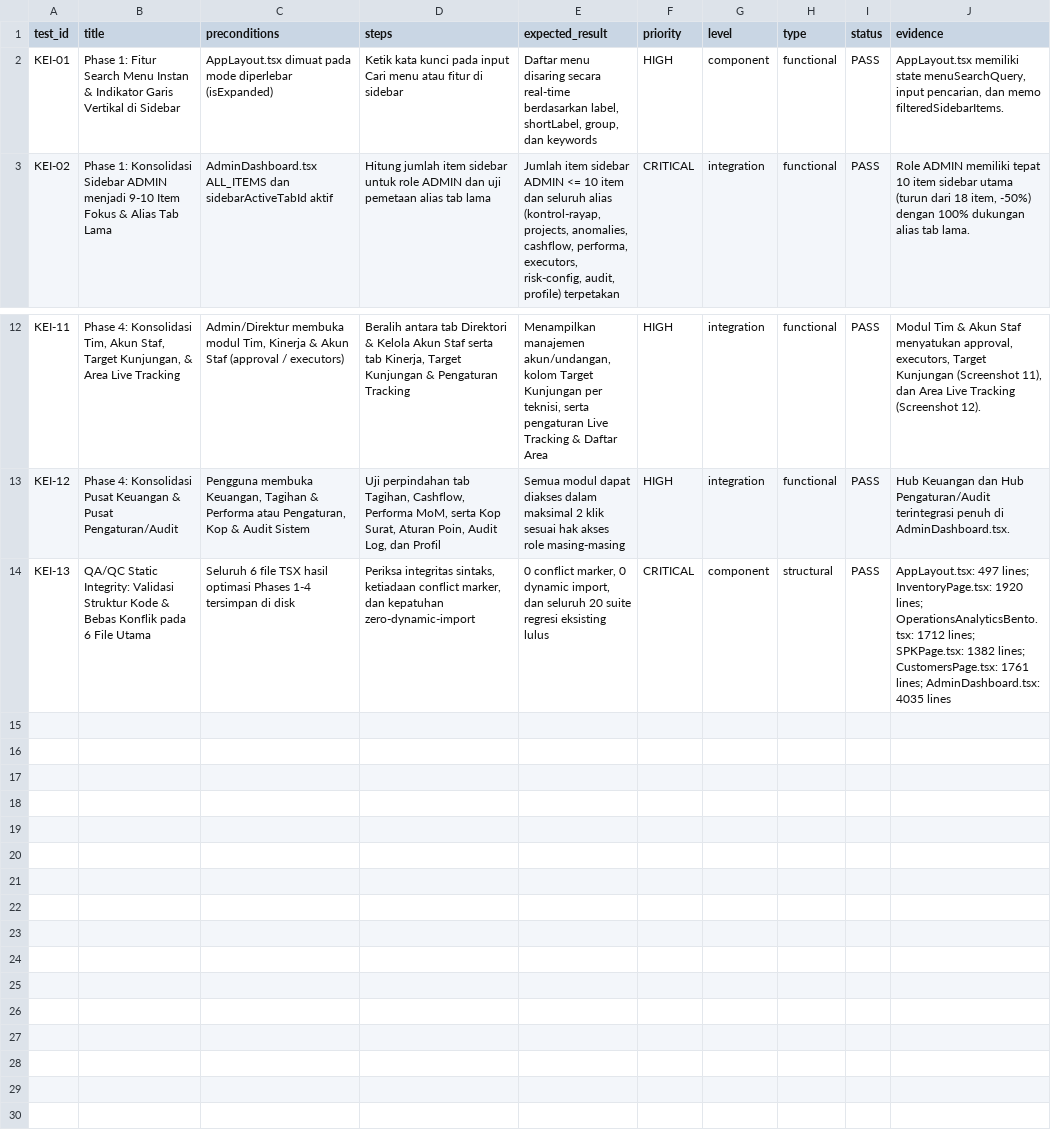
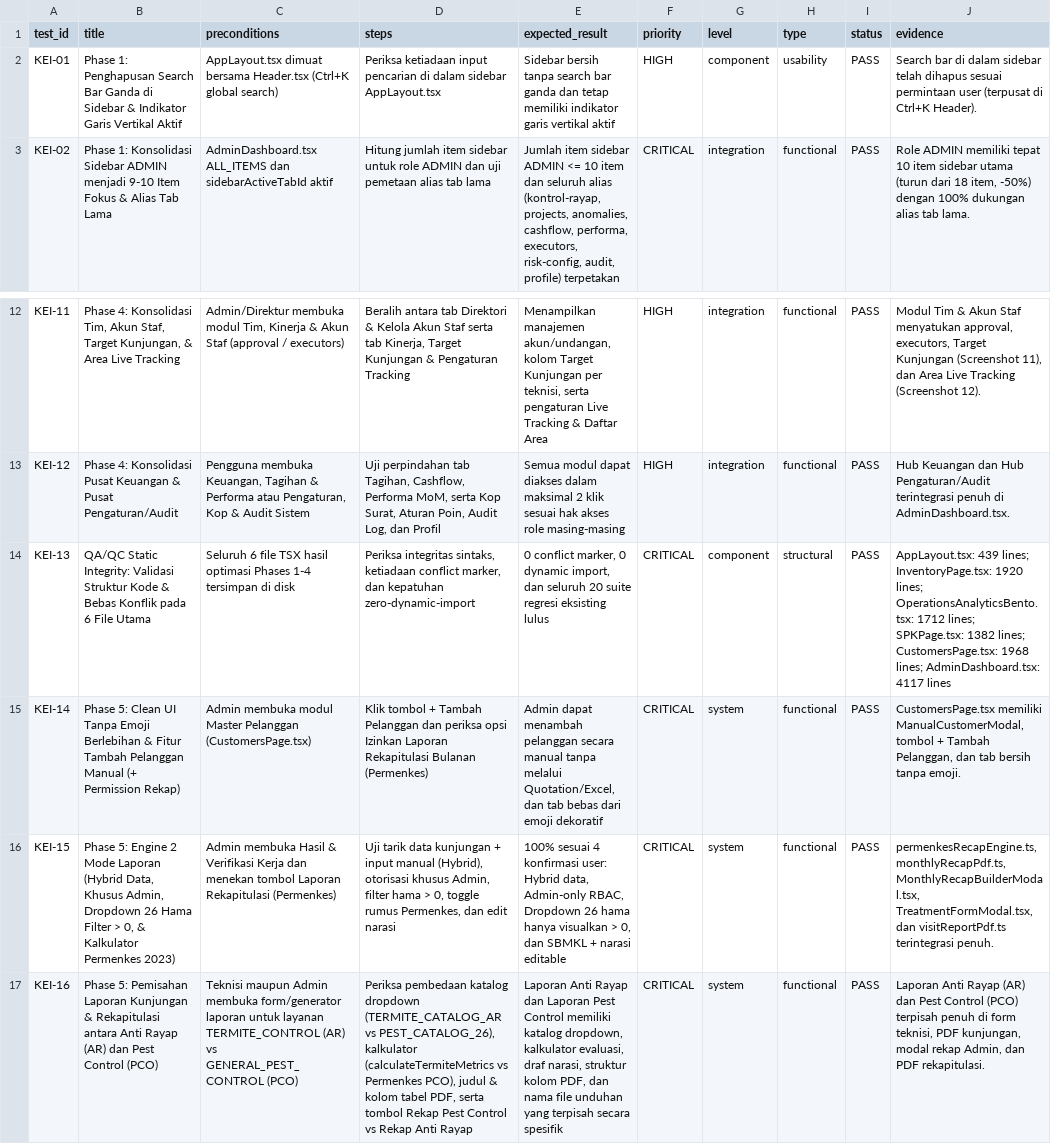
Before and after one commit to guci-sketch/Guci-App, a CSV file: docs/KEI_TEST_CASES_PHASES_1_5.csv, drawn as a sheet; only a part is shown, gaps mark what is left out; the diff names each change by its address in the sheet, - before the commit and + after, or states it on an @@ line.

```diff
--- a/docs/KEI_TEST_CASES_PHASES_1_5.csv
+++ b/docs/KEI_TEST_CASES_PHASES_1_5.csv
-B2 (title): Phase 1: Fitur Search Menu Instan & Indikator Garis Vertikal di Sidebar
+B2 (title): Phase 1: Penghapusan Search Bar Ganda di Sidebar & Indikator Garis Vertikal Aktif
-C2 (preconditions): AppLayout.tsx dimuat pada mode diperlebar (isExpanded)
+C2 (preconditions): AppLayout.tsx dimuat bersama Header.tsx (Ctrl+K global search)
-D2 (steps): Ketik kata kunci pada input Cari menu atau fitur di sidebar
+D2 (steps): Periksa ketiadaan input pencarian di dalam sidebar AppLayout.tsx
-E2 (expected_result): Daftar menu disaring secara real-time berdasarkan label, shortLabel, group, dan keywords
+E2 (expected_result): Sidebar bersih tanpa search bar ganda dan tetap memiliki indikator garis vertikal aktif
-H2 (type): functional
+H2 (type): usability
-J2 (evidence): AppLayout.tsx memiliki state menuSearchQuery, input pencarian, dan memo filteredSidebarItems.
+J2 (evidence): Search bar di dalam sidebar telah dihapus sesuai permintaan user (terpusat di Ctrl+K Header).
-J14 (evidence): AppLayout.tsx: 497 lines; InventoryPage.tsx: 1920 lines; OperationsAnalyticsBento.tsx: 1712 lines; SPKPage.tsx: 1382 lines; CustomersPage.tsx: 1761 lines; AdminDashboard.tsx: 4035 lines
+J14 (evidence): AppLayout.tsx: 439 lines; InventoryPage.tsx: 1920 lines; OperationsAnalyticsBento.tsx: 1712 lines; SPKPage.tsx: 1382 lines; CustomersPage.tsx: 1968 lines; AdminDashboard.tsx: 4117 lines
+row 15: KEI-14 | Phase 5: Clean UI Tanpa Emoji Berlebihan & Fitur Tambah Pelanggan Manual (+ Permission Rekap) | Admin membuka modul Master Pelanggan (CustomersPage.tsx) | Klik tombol + Tambah Pelanggan dan periksa opsi Izinkan Laporan Rekapitulasi Bulanan (Permenkes) | Admin dapat menambah pelanggan secara manual tanpa melalui Quotation/Excel, dan tab bebas dari emoji dekoratif | CRITICAL | system | functional | PASS | CustomersPage.tsx memiliki ManualCustomerModal, tombol + Tambah Pelanggan, dan tab bersih tanpa emoji.
+row 16: KEI-15 | Phase 5: Engine 2 Mode Laporan (Hybrid Data, Khusus Admin, Dropdown 26 Hama Filter > 0, & Kalkulator Permenkes 2023) | Admin membuka Hasil & Verifikasi Kerja dan menekan tombol Laporan Rekapitulasi (Permenkes) | Uji tarik data kunjungan + input manual (Hybrid), otorisasi khusus Admin, filter hama > 0, toggle rumus Permenkes, dan edit narasi | 100% sesuai 4 konfirmasi user: Hybrid data, Admin-only RBAC, Dropdown 26 hama hanya visualkan > 0, dan SBMKL + narasi editable | CRITICAL | system | functional | PASS | permenkesRecapEngine.ts, monthlyRecapPdf.ts, MonthlyRecapBuilderModal.tsx, TreatmentFormModal.tsx, dan visitReportPdf.ts terintegrasi penuh.
+row 17: KEI-16 | Phase 5: Pemisahan Laporan Kunjungan & Rekapitulasi antara Anti Rayap (AR) dan Pest Control (PCO) | Teknisi maupun Admin membuka form/generator laporan untuk layanan TERMITE_CONTROL (AR) vs GENERAL_PEST_CONTROL (PCO) | Periksa pembedaan katalog dropdown (TERMITE_CATALOG_AR vs PEST_CATALOG_26), kalkulator (calculateTermiteMetrics vs Permenkes PCO), judul & kolom tabel PDF, serta tombol Rekap Pest Control vs Rekap Anti Rayap | Laporan Anti Rayap dan Laporan Pest Control memiliki katalog dropdown, kalkulator evaluasi, draf narasi, struktur kolom PDF, dan nama file unduhan yang terpisah secara spesifik | CRITICAL | system | functional | PASS | Laporan Anti Rayap (AR) dan Pest Control (PCO) terpisah penuh di form teknisi, PDF kunjungan, modal rekap Admin, dan PDF rekapitulasi.
```
Also changed, not shown: 10 other files.
